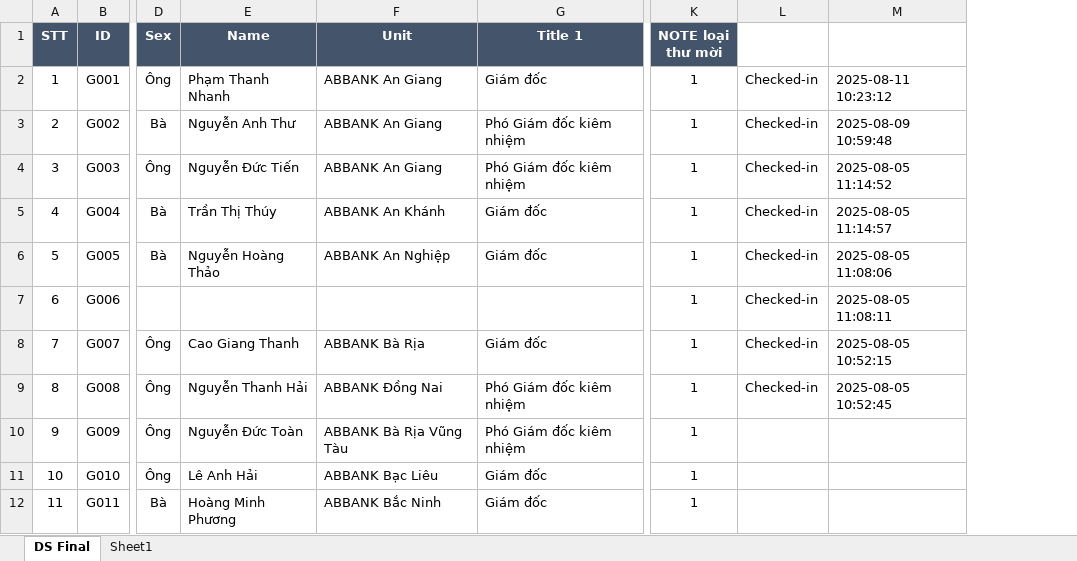
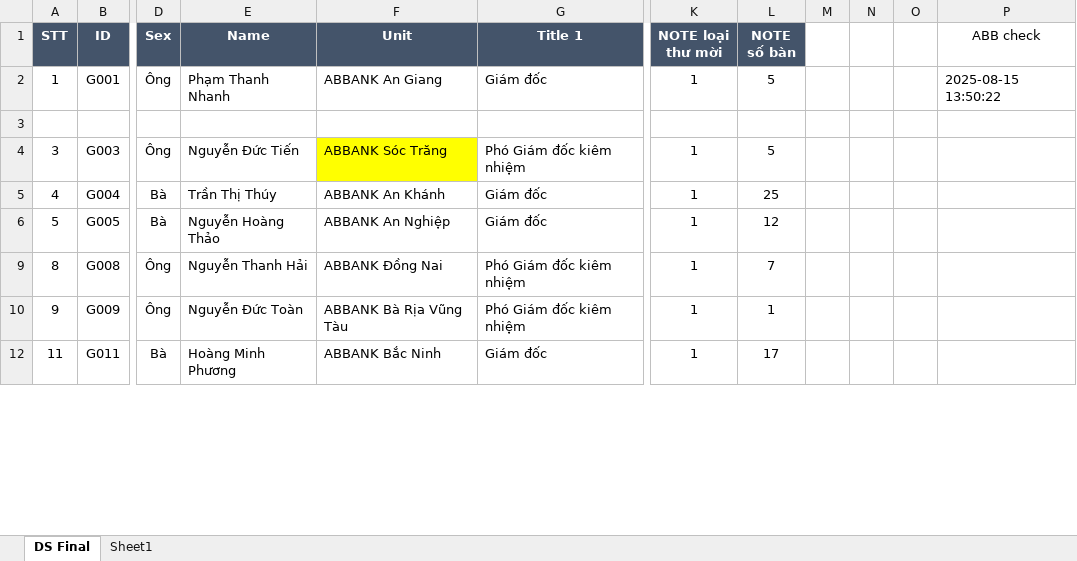
Before and after one commit to binhson1/ABBank_07_2025, an Excel workbook: Data/Data.xlsx, sheet DS Final, drawn as a sheet; only a part is shown, gaps mark what is left out; values as stored, in another font and other column widths than the file's, no borders; removed rows and columns are numbered as before the commit, all else as after; rows hold the shown columns only; the diff covers the shown part only; the diff names each change by its address in the sheet, - before the commit and + after, or states it on an @@ line.

```diff
--- a/Data/Data.xlsx (sheet DS Final)
+++ b/Data/Data.xlsx (sheet DS Final)
-column L, rows 2-6: all Checked-in; row 9: Checked-in
-column M, rows 2-6: 2025-08-11 10:23:12 | 2025-08-09 10:59:48 | 2025-08-05 11:14:52 | 2025-08-05 11:14:57 | 2025-08-05 11:08:06; row 9: 2025-08-05 10:52:45
+column L (NOTE số bàn), rows 2-12: 5 |  | 5 | 25 | 12 | 7 | 1 | 17
+column M, empty
+column N, empty
+column O, empty
+column P (ABB check), row 2: 2025-08-15 13:50:22
-row 3: 2 | G002 | Bà | Nguyễn Anh Thư | ABBANK An Giang | Phó Giám đốc kiêm nhiệm | 1 | Checked-in | 2025-08-09 10:59:48
+row 3: (empty)
-F4 (Unit): ABBANK An Giang
+F4 (Unit): ABBANK Sóc Trăng
-F4 fill: none
+F4 fill: #FFFF00
-row 7: 6 | G006 |  |  |  |  | 1 | Checked-in | 2025-08-05 11:08:11
-row 8: 7 | G007 | Ông | Cao Giang Thanh | ABBANK Bà Rịa | Giám đốc | 1 | Checked-in | 2025-08-05 10:52:15
-row 11: 10 | G010 | Ông | Lê Anh Hải | ABBANK Bạc Liêu | Giám đốc | 1
```
Also changed, not shown: 7 added rows, 6 removed rows, 69 edited cells and cell formats elsewhere in this sheet, sheet Sheet1, 1 other file.
